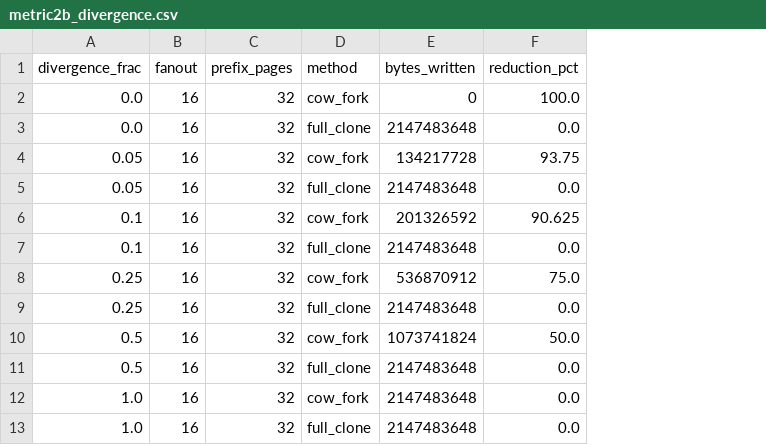
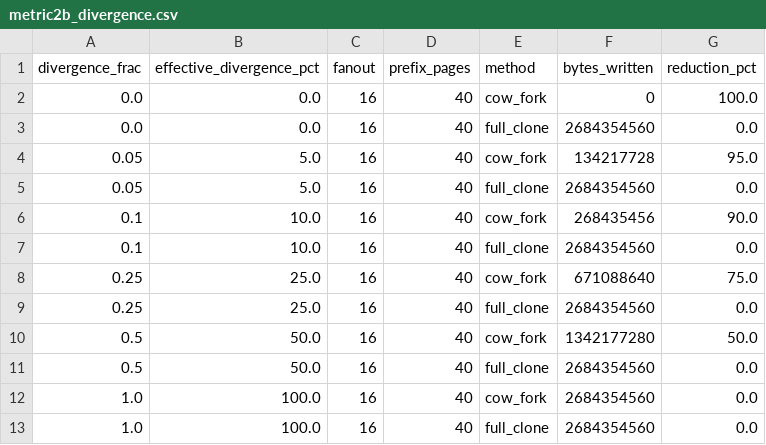
Before and after one commit to lokic233/forkedkv, a CSV file: data/metric2b_divergence.csv, drawn as a sheet; addresses are those after the commit; the diff names each change by its address in the sheet, - before the commit and + after, or states it on an @@ line.

Commit message:
R1: B4 stable blake2b hash, B3 exact-integer divergence + effective_div CSV, P0-D tail writes, P0-C dynamic VA append_page + test, B2 interleaved/median metric3 (8192 overhead 7.7%->0%)

```diff
--- a/data/metric2b_divergence.csv
+++ b/data/metric2b_divergence.csv
+column B (effective_divergence_pct), rows 2-13: 0.0 | 0.0 | 5.0 | 5.0 | 10.0 | 10.0 | 25.0 | 25.0 | 50.0 | 50.0 | 100.0 | 100.0
-D2:D13 (prefix_pages): 32
+D2:D13 (prefix_pages): 40
-F3 (bytes_written): 2147483648
+F3 (bytes_written): 2684354560
-G4 (reduction_pct): 93.75
+G4 (reduction_pct): 95.0
-F5 (bytes_written): 2147483648
+F5 (bytes_written): 2684354560
-F6 (bytes_written): 201326592
+F6 (bytes_written): 268435456
-G6 (reduction_pct): 90.625
+G6 (reduction_pct): 90.0
-F7 (bytes_written): 2147483648
+F7 (bytes_written): 2684354560
-F8 (bytes_written): 536870912
+F8 (bytes_written): 671088640
-F9 (bytes_written): 2147483648
+F9 (bytes_written): 2684354560
-F10 (bytes_written): 1073741824
+F10 (bytes_written): 1342177280
-F11:F13 (bytes_written): 2147483648
+F11:F13 (bytes_written): 2684354560
```
Also changed, not shown: 8 other files.
